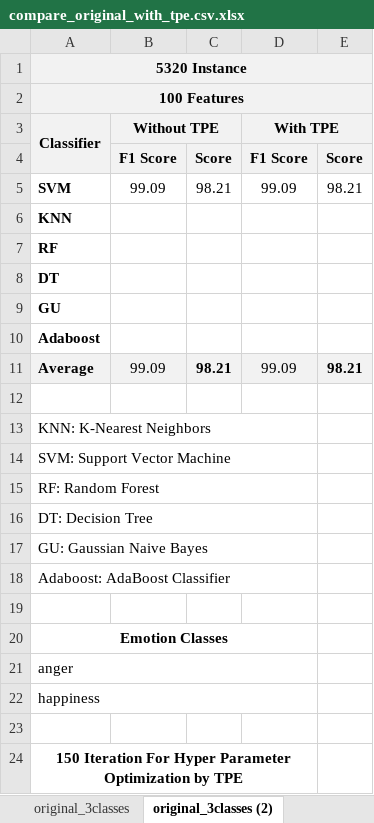
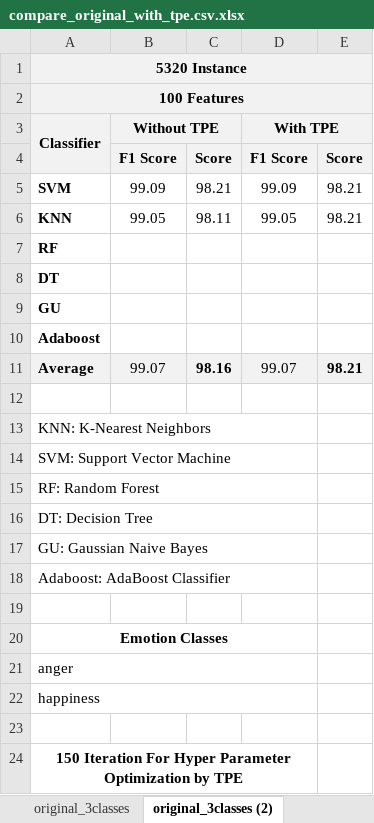
Before and after one commit to MohMehrnia/TextBaseEmotionDetectionWithEnsembleMethod, an Excel workbook: results/compare_original_with_tpe.csv.xlsx, sheet original_3classes (2), drawn as a sheet; values as stored, in another font and other column widths than the file's, no borders; charts and pictures not drawn; the diff names each change by its address in the sheet, - before the commit and + after, or states it on an @@ line.

```diff
--- a/results/compare_original_with_tpe.csv.xlsx (sheet original_3classes (2))
+++ b/results/compare_original_with_tpe.csv.xlsx (sheet original_3classes (2))
-B6 (Without TPE): (empty)
+B6 (Without TPE): 99.05
-C6: (empty)
+C6: 98.11
-D6 (With TPE): (empty)
+D6 (With TPE): 99.05
-E6: (empty)
+E6: 98.21
-B11 (Without TPE): 99.09
+B11 (Without TPE): 99.07
-C11: 98.21
+C11: 98.16
-D11 (With TPE): 99.09
+D11 (With TPE): 99.07
```
Also changed, not shown: charts or pictures, 1 other file.
